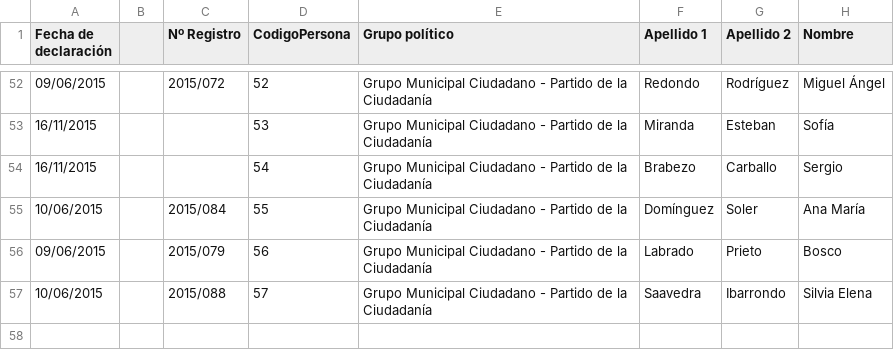
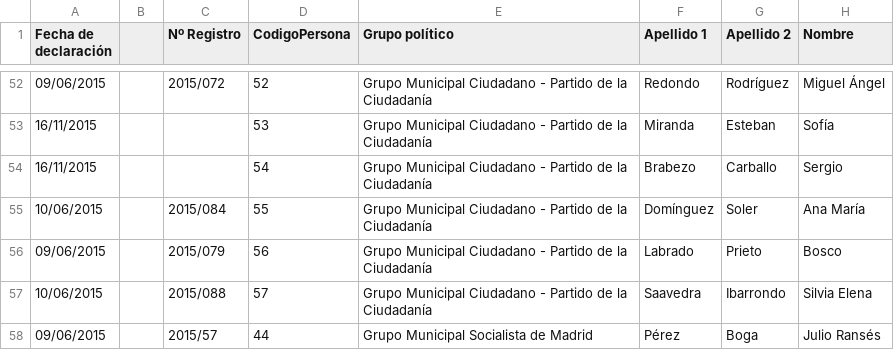
Before and after one commit to wairbut-m2c/transparencia, a CSV file: import-data/assets/assets_declarations.csv, drawn as a sheet; only a part is shown, gaps mark what is left out; the diff names each change by its address in the sheet, - before the commit and + after, or states it on an @@ line.

```diff
--- a/import-data/assets/assets_declarations.csv
+++ b/import-data/assets/assets_declarations.csv
+row 58: 09/06/2015 |  | 2015/57 | 44 | Grupo Municipal Socialista de Madrid | Pérez | Boga | Julio Ransés
```
Also changed, not shown: import-data/activities/activities_declarations.csv, import-data/activities/public_activities.csv, 7 other files.
